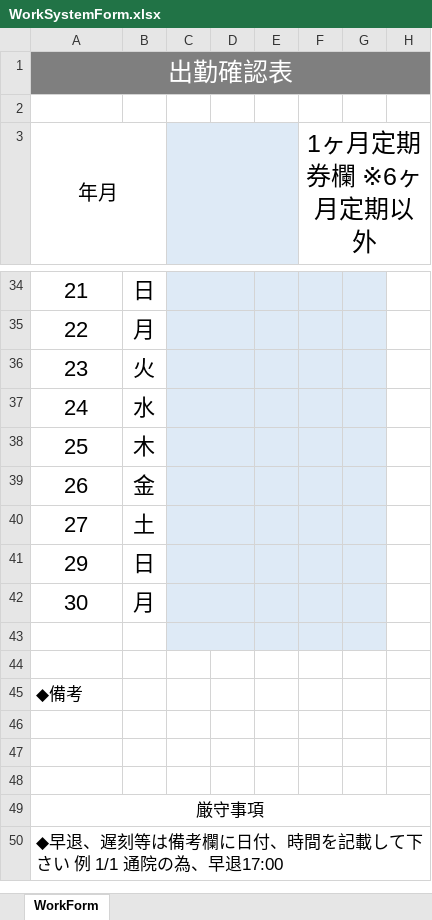
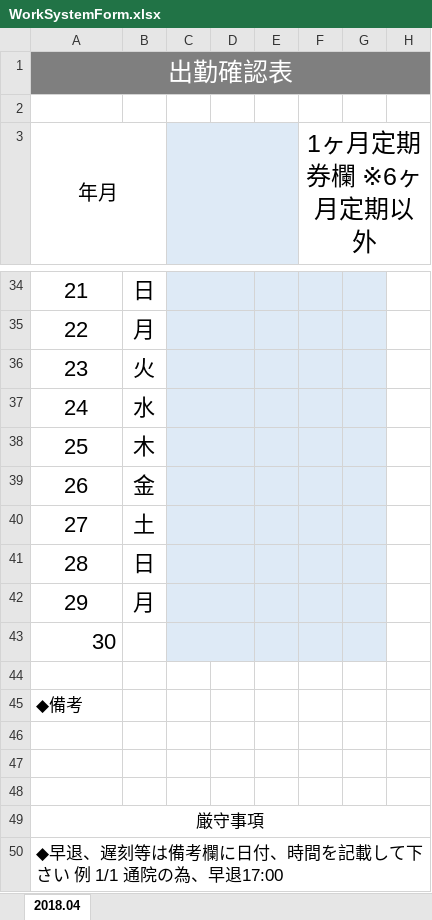
Before and after one commit to john0714/KimuPracticeCode, an Excel workbook: WorkCheckSystem/WorkSystemForm.xlsx, sheet 2018.04, drawn as a sheet; only a part is shown, gaps mark what is left out; values as stored, in another font and other column widths than the file's, no borders; charts and pictures not drawn; removed rows and columns are numbered as before the commit, all else as after; rows hold the shown columns only; the diff names each change by its address in the sheet, - before the commit and + after, or states it on an @@ line.

```diff
--- a/WorkCheckSystem/WorkSystemForm.xlsx (sheet 2018.04)
+++ b/WorkCheckSystem/WorkSystemForm.xlsx (sheet 2018.04)
-sheet tab: WorkForm
+sheet tab: 2018.04
+row 41: 28 | 日
-B42: 日
+B42: 月
-A43 alignment: center
+A43 alignment: right
-B43: 月
+B43: (empty)
-row 43: (empty)
```
Also changed, not shown: formulas that keep their value, 7 other files.
